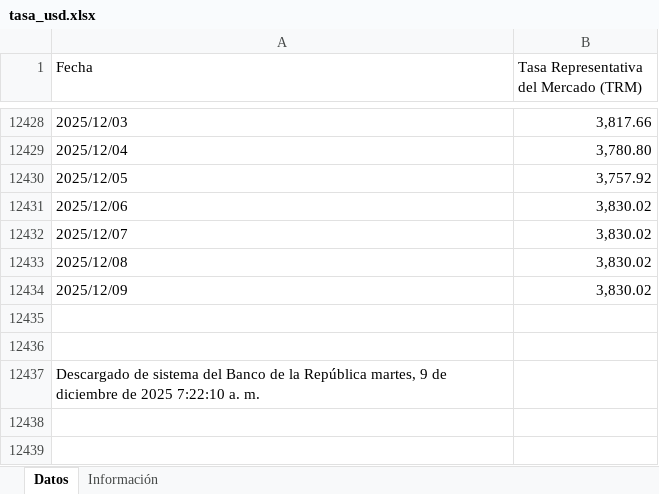
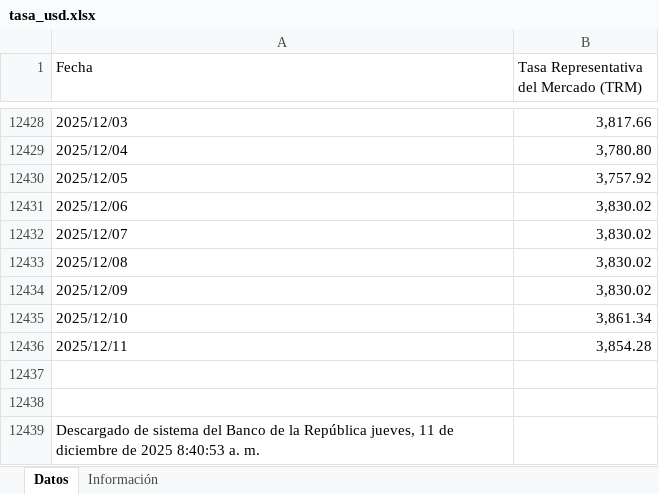
Before and after one commit to victorferreiradev/Cambio-Colombia, an Excel workbook: data/tasa_usd.xlsx, sheet Datos, drawn as a sheet; only a part is shown, gaps mark what is left out; values as stored, in another font and other column widths than the file's, no borders; addresses are those after the commit; the diff names each change by its address in the sheet, - before the commit and + after, or states it on an @@ line.

```diff
--- a/data/tasa_usd.xlsx (sheet Datos)
+++ b/data/tasa_usd.xlsx (sheet Datos)
+row 12435: 2025/12/10 | 3,861.34
+row 12436: 2025/12/11 | 3,854.28
-A12439 (Fecha): …la República martes, 9 de diciembre de 2025 7:22:10 a. m.
+A12439 (Fecha): …la República jueves, 11 de diciembre de 2025 8:40:53 a. m.
```
Also changed, not shown: data/tasa_eur.xlsx.
